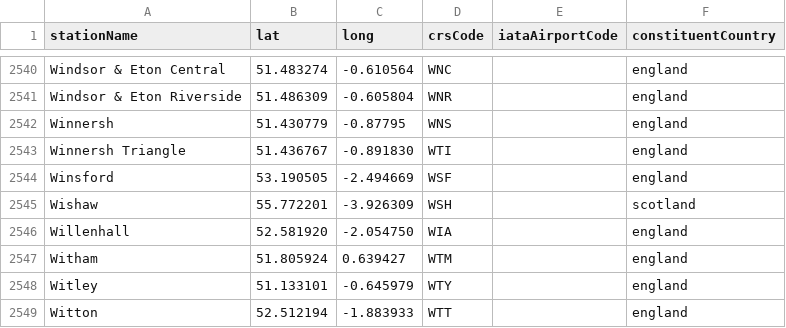
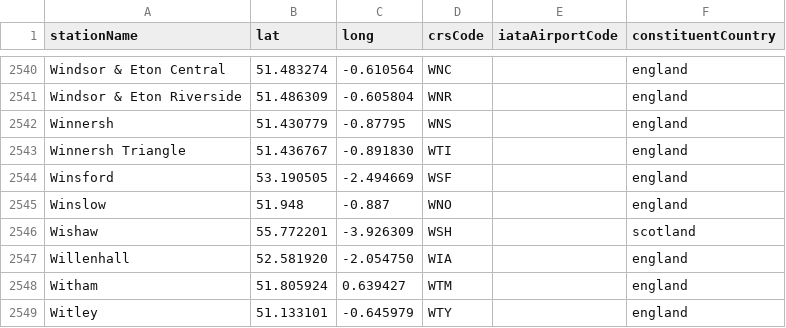
Before and after one commit to davwheat/uk-railway-stations, a CSV file: stations.csv, drawn as a sheet; only a part is shown, gaps mark what is left out; the shorter side is filled out with more unchanged rows; the diff names each change by its address in the sheet, - before the commit and + after, or states it on an @@ line.

Commit message:
feat: add Winslow

```diff
--- a/stations.csv
+++ b/stations.csv
+row 2545: Winslow | 51.948 | -0.887 | WNO |  | england
```
